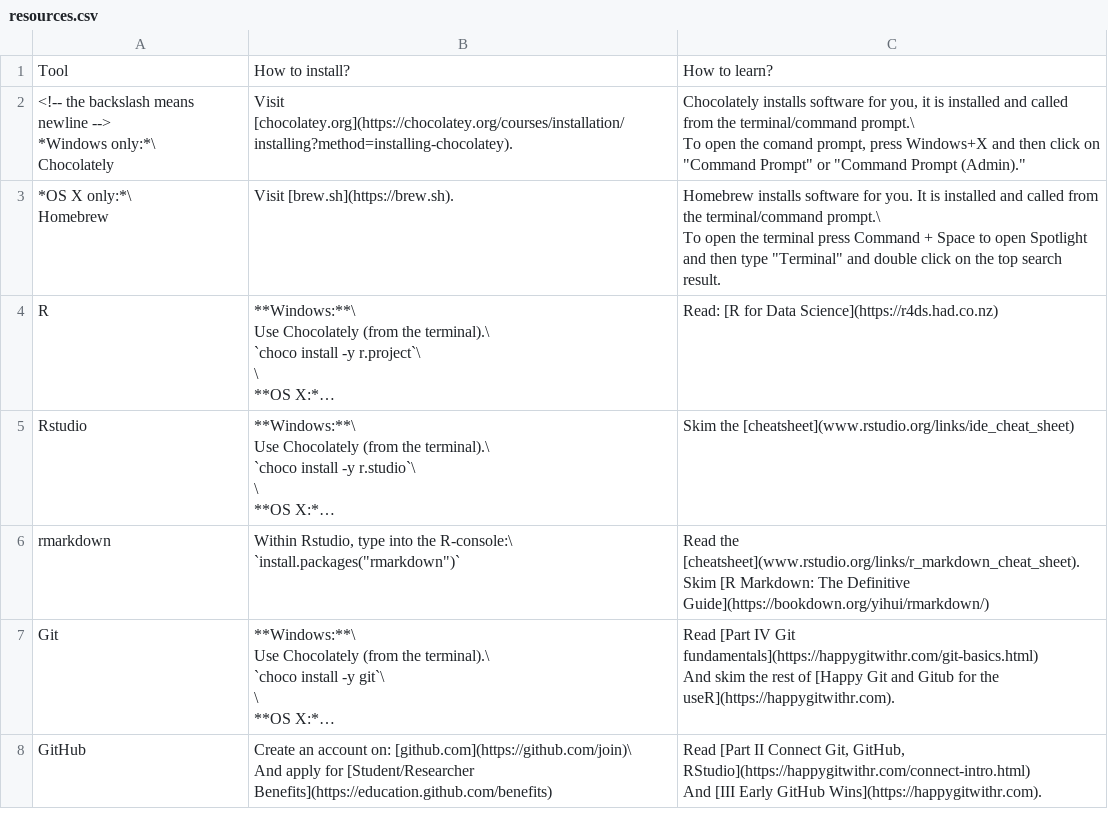
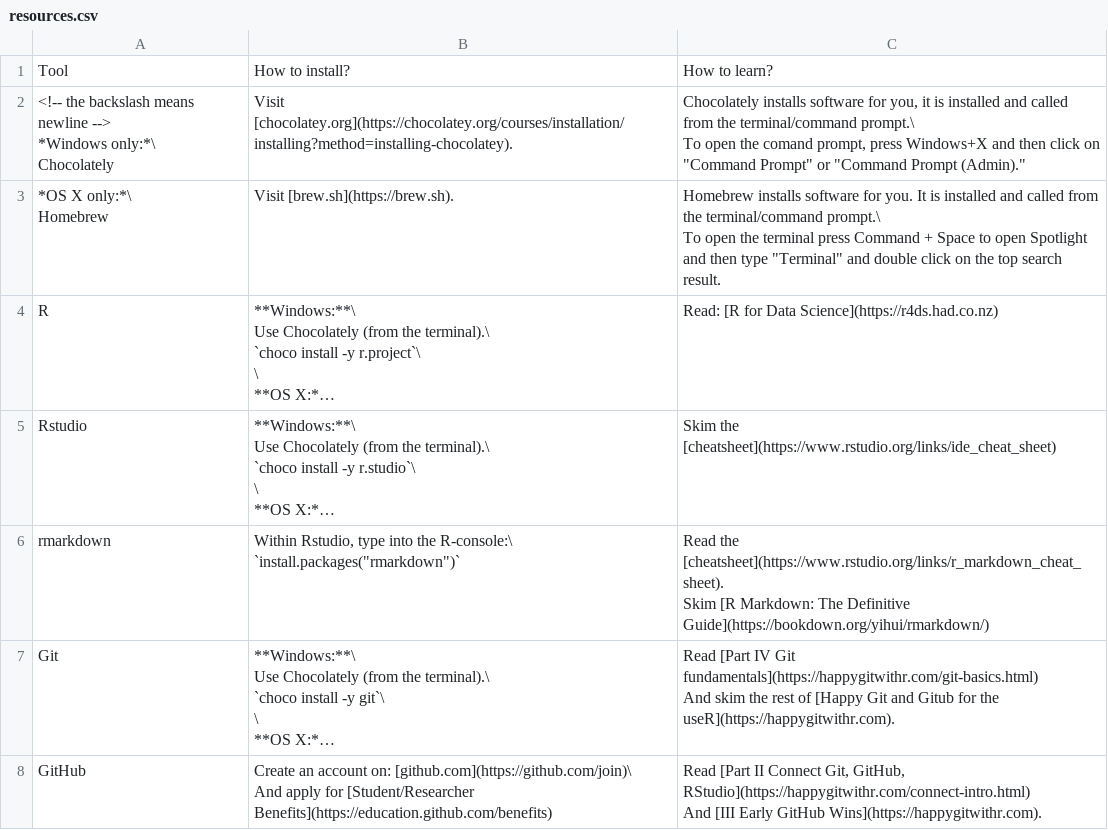
Before and after one commit to aaronpeikert/reproducible-research, a CSV file: data/resources.csv, drawn as a sheet; only a part is shown; long unchanged cells end in …; ↵ is a line break in a cell; the diff names each change by its address in the sheet, - before the commit and + after, or states it on an @@ line.

```diff
--- a/data/resources.csv
+++ b/data/resources.csv
-C5: Skim the [cheatsheet](www.rstudio.org/links/ide_cheat_sheet)
+C5: Skim the [cheatsheet](https://www.rstudio.org/links/ide_cheat_sheet)
-C6: Read the [cheatsheet](www.rstudio.org/links/r_markdown_cheat_sheet). ↵ Skim [R…
+C6: Read the [cheatsheet](https://www.rstudio.org/links/r_markdown_cheat_sheet). ↵ Skim [R…
```
Also changed, not shown: 2 other files.
